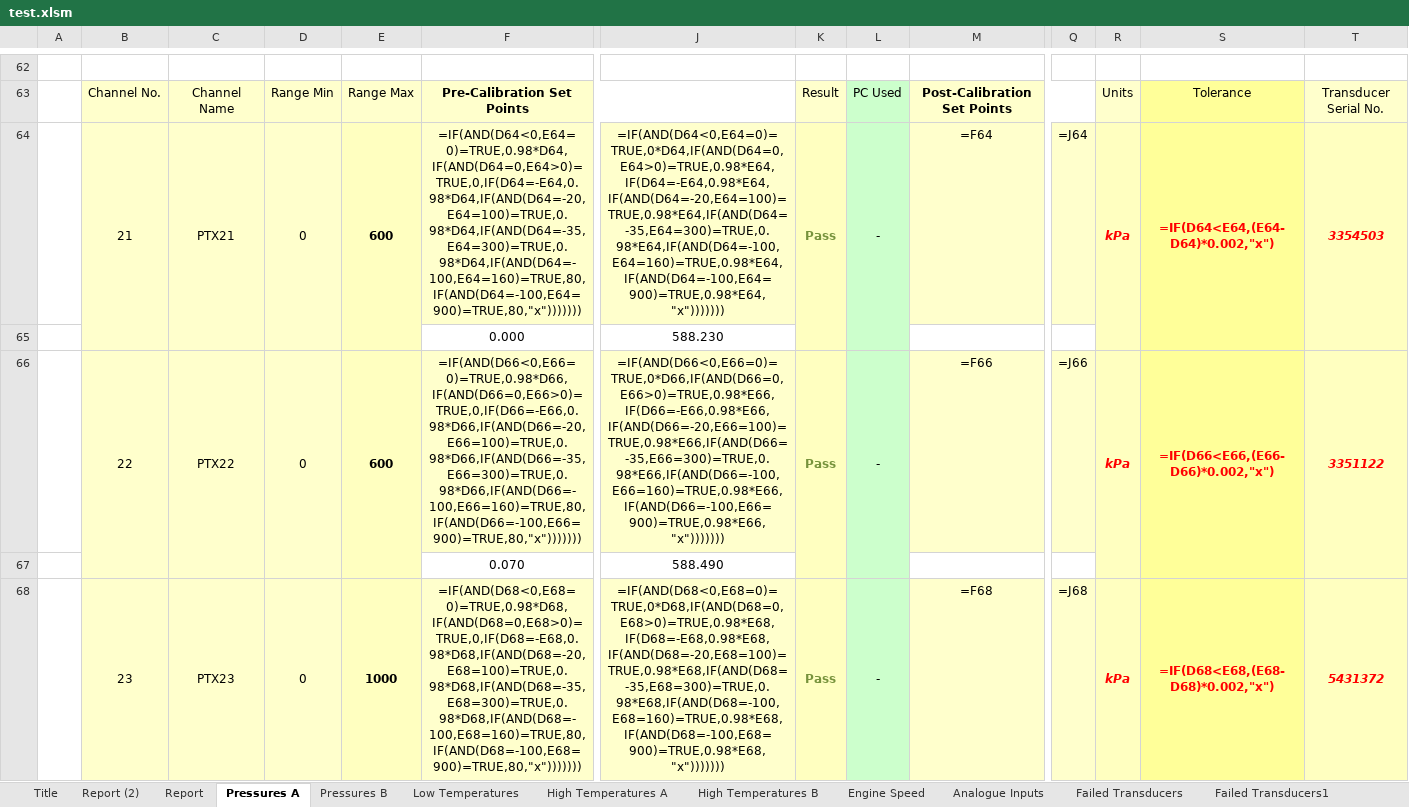
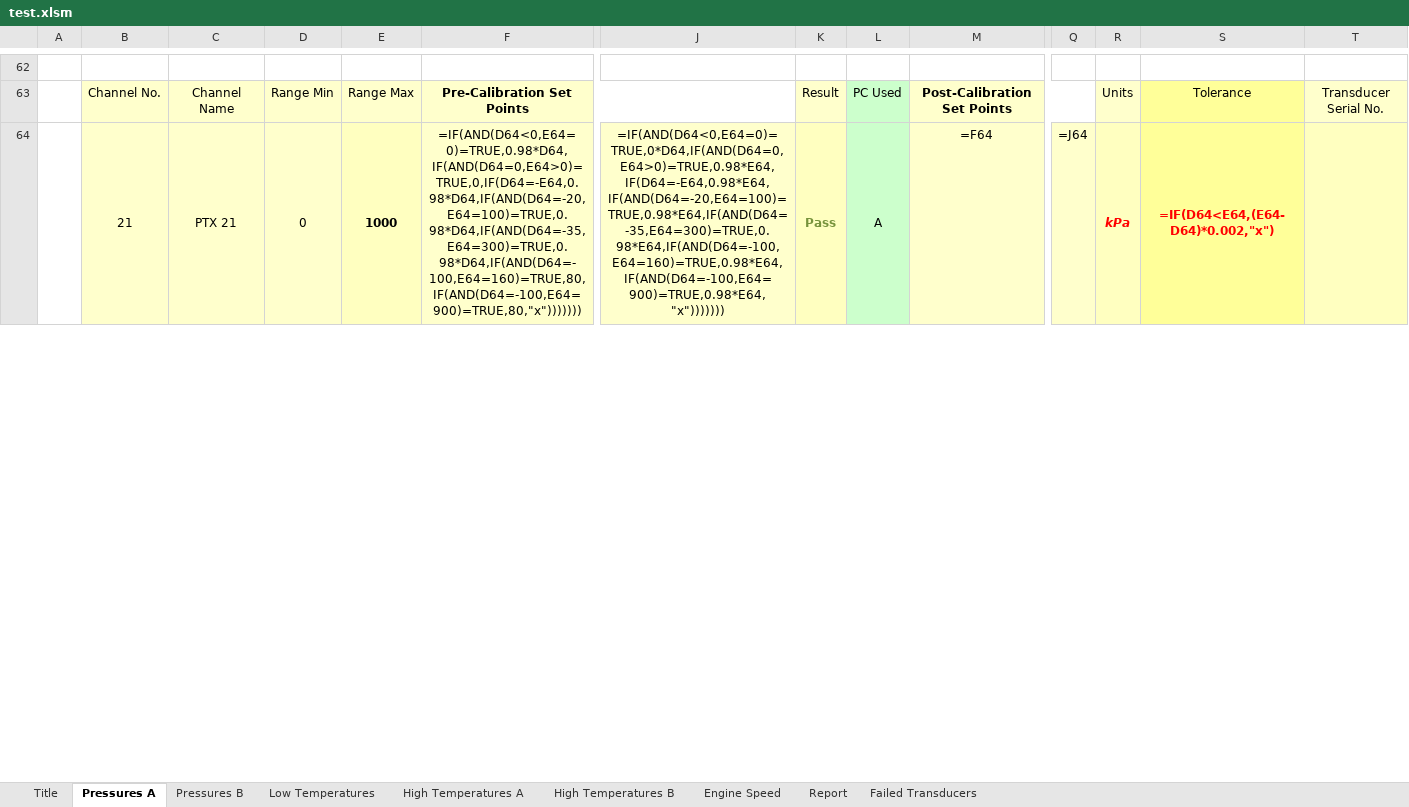
Before and after one commit to xieminwo/Report-Generator, an Excel workbook: test.xlsm, sheet Pressures A, drawn as a sheet; only a part is shown, gaps mark what is left out; values as stored, in another font and other column widths than the file's, no borders; formulas without a stored value are shown as written; conditional formats not drawn; removed rows and columns are numbered as before the commit, all else as after; rows hold the shown columns only; the diff covers the shown part only; the diff names each change by its address in the sheet, - before the commit and + after, or states it on an @@ line.

Commit message:
Added a File Dialog
This prompts the user to select the Calibration Sheet to be used

```diff
--- a/test.xlsm (sheet Pressures A)
+++ b/test.xlsm (sheet Pressures A)
-sheet tab: Report (2)
-sheet tab: Analogue Inputs
-sheet tab: Failed Transducers1
@@ sheet tab order changed: Title | Pressures A | Pressures B | Low Temperatures | High Temperatures A | High Temperatures B | Engine Speed | Report | Failed Transducers @@
-B64:B65 merged
+B64:B65 merged
-C64: PTX21
+C64: PTX 21
-C64:C65 merged
+C64:C65 merged
-D64:D65 merged
+D64:D65 merged
-E64: 600
+E64: 1000
-E64:E65 merged
+E64:E65 merged
-K64:K65 merged
+K64:K65 merged
-L64: -
+L64: A
-L64:L65 merged
+L64:L65 merged
-R64:R65 merged
+R64:R65 merged
-S64:S65 merged
+S64:S65 merged
-T64: 3354503
+T64: (empty)
-T64:T65 merged
+T64:T65 merged
-row 65:  |  |  |  |  | 0.000 | 588.230
-row 66:  | 22 | PTX22 | 0 | 600 | =IF(AND(D66<0,E66=0)=TRUE,0.98*D66,IF(AND(D66=0,E66>0)=TRUE,0,IF(D66=-E66,0.98*D66,IF(AND(D66=-20,E66=100)=TRUE,0.98*D66,IF(AND(D66=-35,E66=300)=TRUE,0.98*D66,IF(AND(D66=-100,E66=160)=TRUE,80,IF(AND(D66=-100,E66=900)=TRUE,80,"x"))))))) | =IF(AND(D66<0,E66=0)=TRUE,0*D66,IF(AND(D66=0,E66>0)=TRUE,0.98*E66,IF(D66=-E66,0.98*E66,IF(AND(D66=-20,E66=100)=TRUE,0.98*E66,IF(AND(D66=-35,E66=300)=TRUE,0.98*E66,IF(AND(D66=-100,E66=160)=TRUE,0.98*E66,IF(AND(D66=-100,E66=900)=TRUE,0.98*E66,"x"))))))) | Pass | - | =F66 | =J66 | kPa | =IF(D66<E66,(E66-D66)*0.002,"x") | 3351122
-row 67:  |  |  |  |  | 0.070 | 588.490
-row 68:  | 23 | PTX23 | 0 | 1000 | =IF(AND(D68<0,E68=0)=TRUE,0.98*D68,IF(AND(D68=0,E68>0)=TRUE,0,IF(D68=-E68,0.98*D68,IF(AND(D68=-20,E68=100)=TRUE,0.98*D68,IF(AND(D68=-35,E68=300)=TRUE,0.98*D68,IF(AND(D68=-100,E68=160)=TRUE,80,IF(AND(D68=-100,E68=900)=TRUE,80,"x"))))))) | =IF(AND(D68<0,E68=0)=TRUE,0*D68,IF(AND(D68=0,E68>0)=TRUE,0.98*E68,IF(D68=-E68,0.98*E68,IF(AND(D68=-20,E68=100)=TRUE,0.98*E68,IF(AND(D68=-35,E68=300)=TRUE,0.98*E68,IF(AND(D68=-100,E68=160)=TRUE,0.98*E68,IF(AND(D68=-100,E68=900)=TRUE,0.98*E68,"x"))))))) | Pass | - | =F68 | =J68 | kPa | =IF(D68<E68,(E68-D68)*0.002,"x") | 5431372
```
Also changed, not shown: 50 added rows, 46 removed rows, 103 edited cells and merged cells elsewhere in this sheet, sheet Pressures B, sheet Report, sheet High Temperatures A, sheet Low Temperatures, sheet High Temperatures B, sheet Title, 2 more sheets, other sheet tabs, 1 other file.
